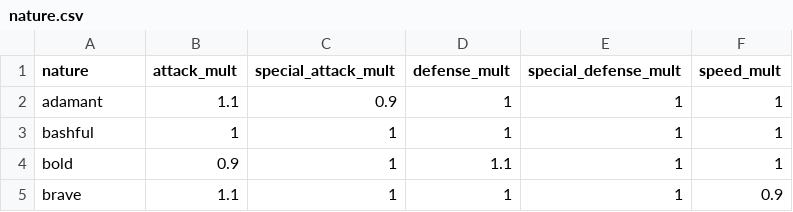
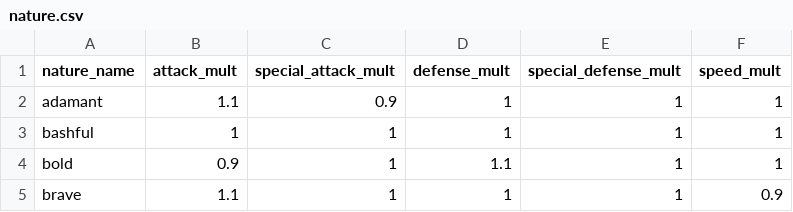
Before and after one commit to kstota/cs121-final, a CSV file: data/nature.csv, drawn as a sheet; only a part is shown.

Commit message:
Update nature.csv w/ nature_name instead of nature

```diff
--- a/data/nature.csv
+++ b/data/nature.csv
@@ -1,2 +1,2 @@
-nature,attack_mult,special_attack_mult,defense_mult,special_defense_mult,speed_mult
+nature_name,attack_mult,special_attack_mult,defense_mult,special_defense_mult,speed_mult
 adamant,1.1,0.9,1,1,1
```
